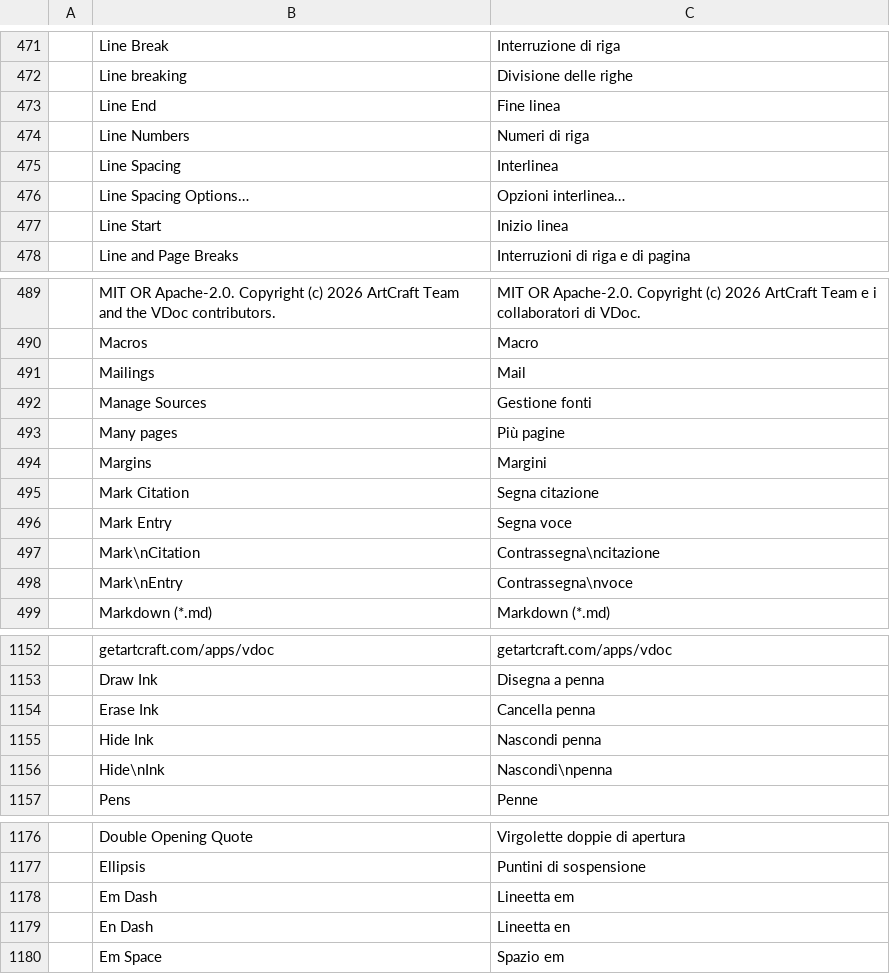
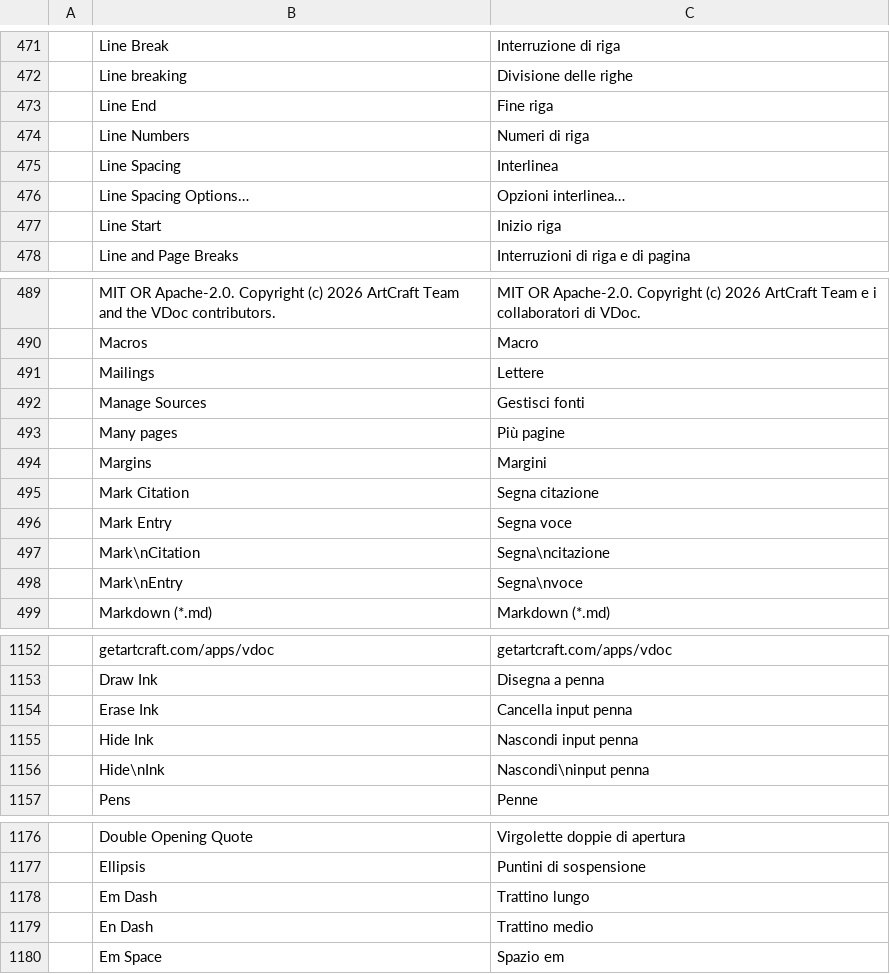
Before and after one commit to vyntaris/vdoc-old, a TSV file: crates/ui-egui/src/i18n/it.tsv, drawn as a sheet; only a part is shown, gaps mark what is left out; the diff covers the shown part only.

Commit message:
Italian: fixes from a native speaker review (#1717)
Went through the whole Italian catalog. Fixed the ones that were wrong (Mailings is Lettere in Word, Redo is Ripristina, cursor commands say riga) and made some terms consistent (input penna, Disponi testo, Ombreggiatura).

Also marked Italian as reviewed in the localization doc and added myself to people.toml.

Co-authored-by: Brandon Thomas <echelon@gmail.com>

```diff
--- a/crates/ui-egui/src/i18n/it.tsv
+++ b/crates/ui-egui/src/i18n/it.tsv
@@ -472,3 +472,3 @@
 	Line breaking	Divisione delle righe
-	Line End	Fine linea
+	Line End	Fine riga
 	Line Numbers	Numeri di riga
@@ -476,3 +476,3 @@
 	Line Spacing Options…	Opzioni interlinea…
-	Line Start	Inizio linea
+	Line Start	Inizio riga
 	Line and Page Breaks	Interruzioni di riga e di pagina
@@ -490,4 +490,4 @@
 	Macros	Macro
-	Mailings	Mail
-	Manage Sources	Gestione fonti
+	Mailings	Lettere
+	Manage Sources	Gestisci fonti
 	Many pages	Più pagine
@@ -496,4 +496,4 @@
 	Mark Entry	Segna voce
-	Mark\nCitation	Contrassegna\ncitazione
-	Mark\nEntry	Contrassegna\nvoce
+	Mark\nCitation	Segna\ncitazione
+	Mark\nEntry	Segna\nvoce
 	Markdown (*.md)	Markdown (*.md)
@@ -1153,5 +1153,5 @@
 	Draw Ink	Disegna a penna
-	Erase Ink	Cancella penna
-	Hide Ink	Nascondi penna
-	Hide\nInk	Nascondi\npenna
+	Erase Ink	Cancella input penna
+	Hide Ink	Nascondi input penna
+	Hide\nInk	Nascondi\ninput penna
 	Pens	Penne
@@ -1177,4 +1177,4 @@
 	Ellipsis	Puntini di sospensione
-	Em Dash	Lineetta em
-	En Dash	Lineetta en
+	Em Dash	Trattino lungo
+	En Dash	Trattino medio
 	Em Space	Spazio em
```
Also changed, not shown: 20 edited cells elsewhere in this file, 2 other files.
